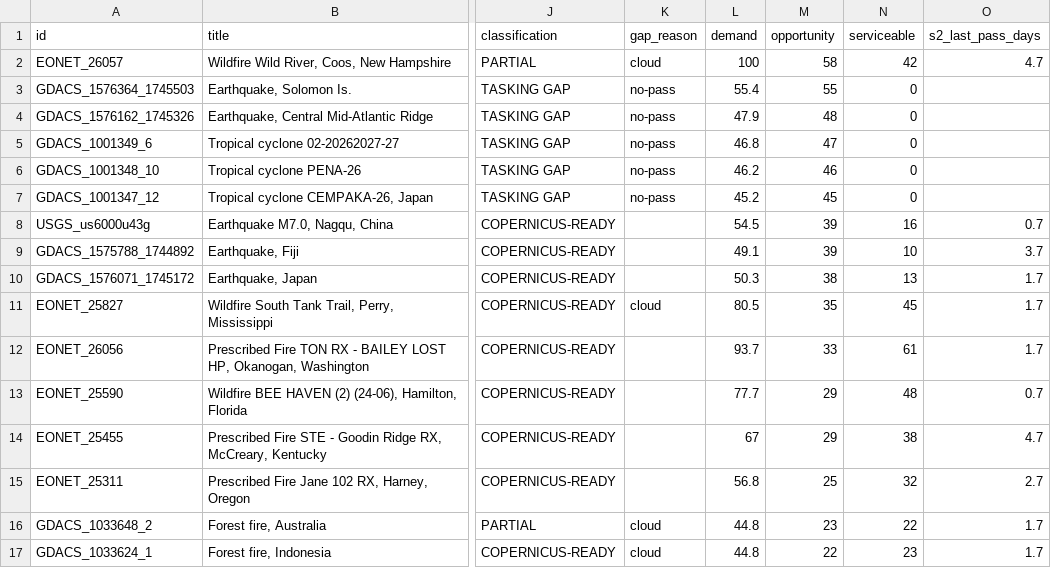
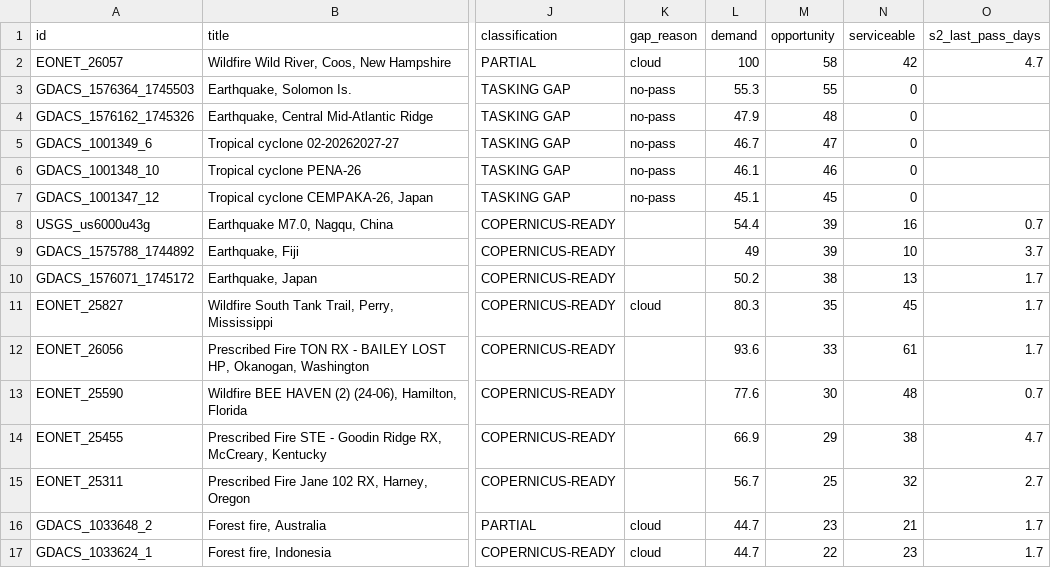
Before and after one commit to dchichorro/terrasignal, a CSV file: public/data/leads-global-45.csv, drawn as a sheet; only a part is shown, gaps mark what is left out; the diff covers the shown part only; the diff names each change by its address in the sheet, - before the commit and + after, or states it on an @@ line.

```diff
--- a/public/data/leads-global-45.csv
+++ b/public/data/leads-global-45.csv
-L3 (demand): 55.4
+L3 (demand): 55.3
-L5 (demand): 46.8
+L5 (demand): 46.7
-L6 (demand): 46.2
+L6 (demand): 46.1
-L7 (demand): 45.2
+L7 (demand): 45.1
-L8 (demand): 54.5
+L8 (demand): 54.4
-L9 (demand): 49.1
+L9 (demand): 49
-L10 (demand): 50.3
+L10 (demand): 50.2
-L11 (demand): 80.5
+L11 (demand): 80.3
-L12 (demand): 93.7
+L12 (demand): 93.6
-L13 (demand): 77.7
+L13 (demand): 77.6
-M13 (opportunity): 29
+M13 (opportunity): 30
-L14 (demand): 67
+L14 (demand): 66.9
-L15 (demand): 56.8
+L15 (demand): 56.7
-L16:L17 (demand): 44.8
+L16:L17 (demand): 44.7
-N16 (serviceable): 22
+N16 (serviceable): 21
```
Also changed, not shown: 2 added rows, 2 removed rows and 13 edited cells elsewhere in this file, public/data/leads-eu-30.csv, public/data/leads-eu-45.csv, 10 other files.
